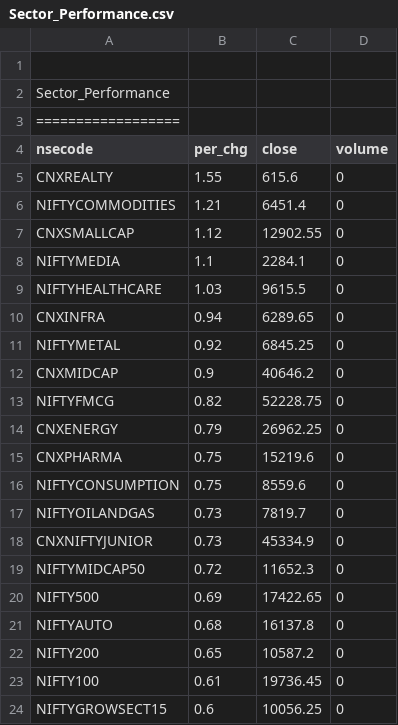
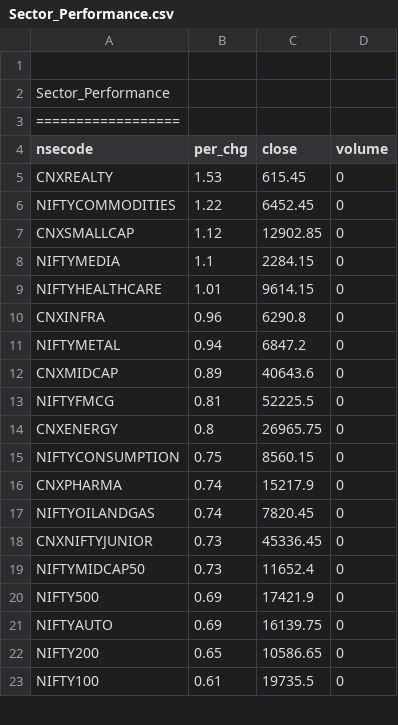
Before and after one commit to satishcse/mkt_updates, a CSV file: Sector_Performance.csv, drawn as a sheet; only a part is shown; the diff covers the shown part only.

```diff
--- a/Sector_Performance.csv
+++ b/Sector_Performance.csv
@@ -4,21 +4,20 @@ Sector_Performance,,,,
 nsecode,per_chg,close,volume
-CNXREALTY,1.55,615.6,0
-NIFTYCOMMODITIES,1.21,6451.4,0
-CNXSMALLCAP,1.12,12902.55,0
-NIFTYMEDIA,1.1,2284.1,0
-NIFTYHEALTHCARE,1.03,9615.5,0
-CNXINFRA,0.94,6289.65,0
-NIFTYMETAL,0.92,6845.25,0
-CNXMIDCAP,0.9,40646.2,0
-NIFTYFMCG,0.82,52228.75,0
-CNXENERGY,0.79,26962.25,0
-CNXPHARMA,0.75,15219.6,0
-NIFTYCONSUMPTION,0.75,8559.6,0
-NIFTYOILANDGAS,0.73,7819.7,0
-CNXNIFTYJUNIOR,0.73,45334.9,0
-NIFTYMIDCAP50,0.72,11652.3,0
-NIFTY500,0.69,17422.65,0
-NIFTYAUTO,0.68,16137.8,0
-NIFTY200,0.65,10587.2,0
-NIFTY100,0.61,19736.45,0
-NIFTYGROWSECT15,0.6,10056.25,0
+CNXREALTY,1.53,615.45,0
+NIFTYCOMMODITIES,1.22,6452.45,0
+CNXSMALLCAP,1.12,12902.85,0
+NIFTYMEDIA,1.1,2284.15,0
+NIFTYHEALTHCARE,1.01,9614.15,0
+CNXINFRA,0.96,6290.8,0
+NIFTYMETAL,0.94,6847.2,0
+CNXMIDCAP,0.89,40643.6,0
+NIFTYFMCG,0.81,52225.5,0
+CNXENERGY,0.8,26965.75,0
+NIFTYCONSUMPTION,0.75,8560.15,0
+CNXPHARMA,0.74,15217.9,0
+NIFTYOILANDGAS,0.74,7820.45,0
+CNXNIFTYJUNIOR,0.73,45336.45,0
+NIFTYMIDCAP50,0.73,11652.4,0
+NIFTY500,0.69,17421.9,0
+NIFTYAUTO,0.69,16139.75,0
+NIFTY200,0.65,10586.65,0
+NIFTY100,0.61,19735.5,0
```
Also changed, not shown: 1 added row and 15 edited cells elsewhere in this file, Candlesticks_Scans_ID.csv, 4 other files.
